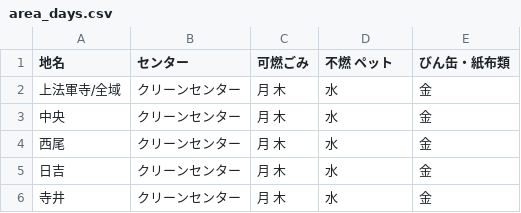
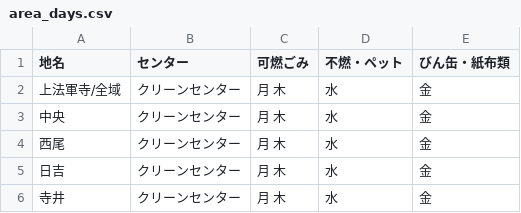
Before and after one commit to kjc5374/5374, a CSV file: data/area_days.csv, drawn as a sheet; only a part is shown.

Commit message:
Add files via upload

```diff
--- a/data/area_days.csv
+++ b/data/area_days.csv
@@ -1,2 +1,2 @@
-地名,センター,可燃ごみ,不燃 ペット,びん缶・紙布類
+地名,センター,可燃ごみ,不燃・ペット,びん缶・紙布類
 上法軍寺/全域,クリーンセンター,月 木,水,金
```
